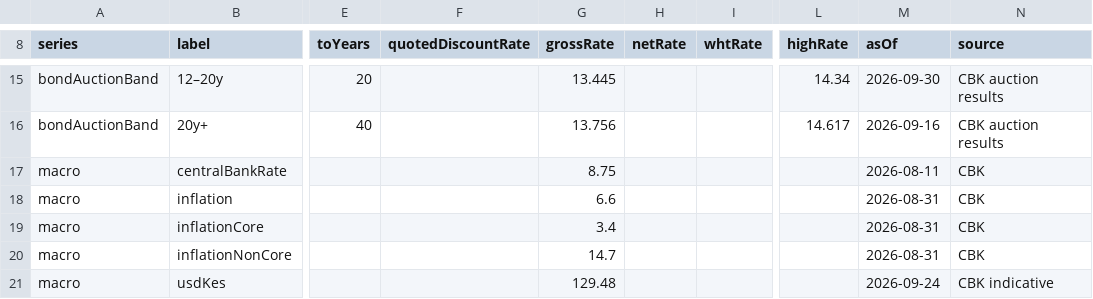
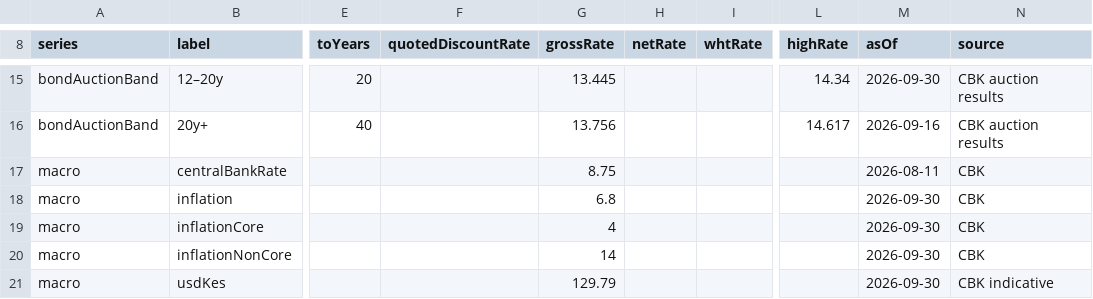
Before and after one commit to PapaDanico/Mwangaza-Yield, a CSV file: public/data/rates.csv, drawn as a sheet; only a part is shown, gaps mark what is left out; the diff names each change by its address in the sheet, - before the commit and + after, or states it on an @@ line.

```diff
--- a/public/data/rates.csv
+++ b/public/data/rates.csv
-G18 (grossRate): 6.6
+G18 (grossRate): 6.8
-M18:M20 (asOf): 2026-08-31
+M18:M20 (asOf): 2026-09-30
-G19 (grossRate): 3.4
+G19 (grossRate): 4
-G20 (grossRate): 14.7
+G20 (grossRate): 14
-G21 (grossRate): 129.48
+G21 (grossRate): 129.79
-M21 (asOf): 2026-09-24
+M21 (asOf): 2026-09-30
```
Also changed, not shown: 8 other files.
